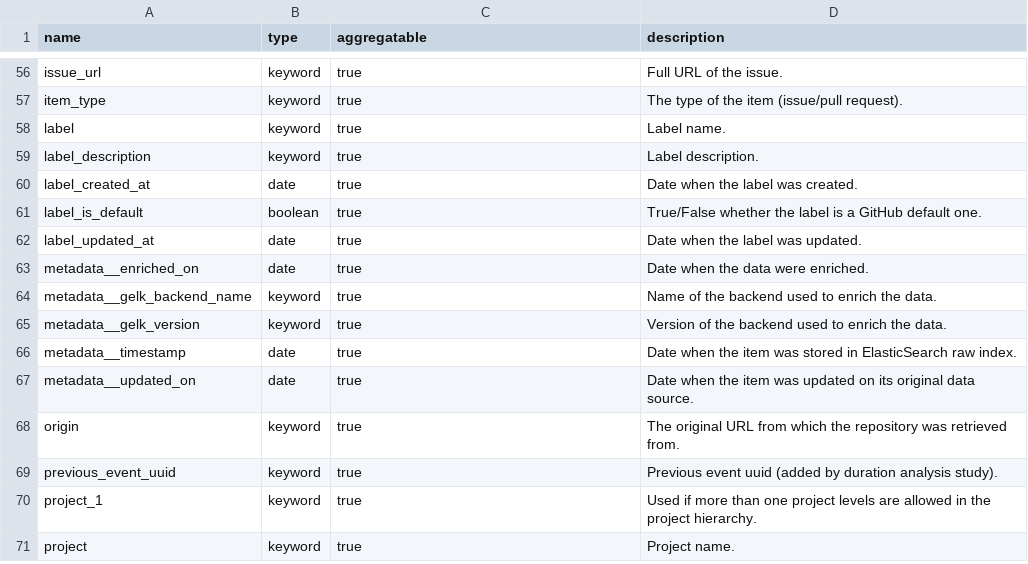
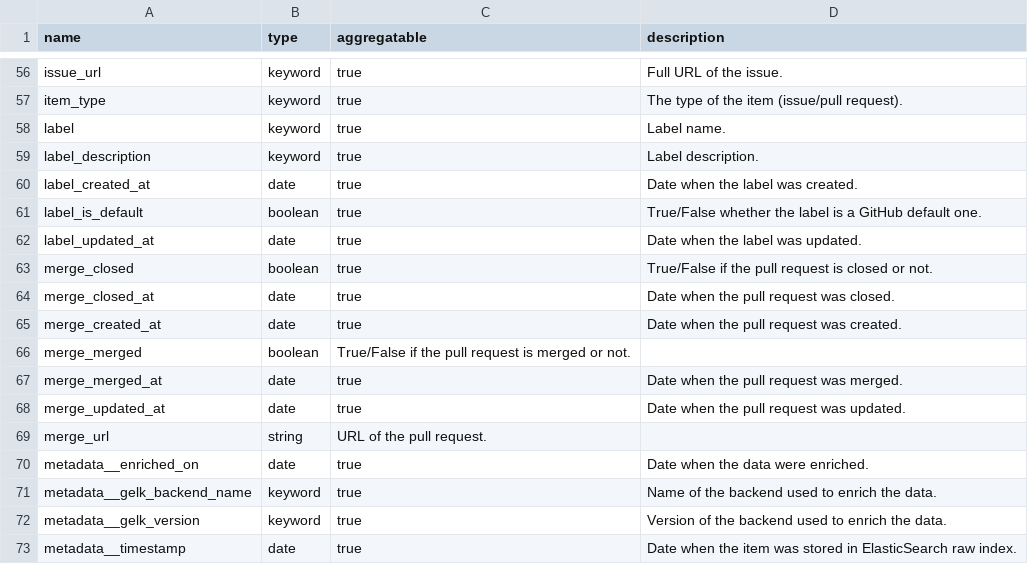
Before and after one commit to chaoss/grimoirelab-elk, a CSV file: schema/github_events.csv, drawn as a sheet; only a part is shown, gaps mark what is left out; the shorter side is filled out with more unchanged rows.

Commit message:
[enriched/githubql] Add MergedEvent info
This code adds MergedEvent info as:
- merge_closed
- merge_closed_at
- merge_created_at
- merge_merged
- merge_merged_at
- merge_updated_at
- merge_url

Tests updated accordingly.
Schema updated accordingly.

Signed-off-by: Quan Zhou <quan@bitergia.com>

```diff
--- a/schema/github_events.csv
+++ b/schema/github_events.csv
@@ -62,2 +62,9 @@ label_is_default,boolean,true,"True/False whether the label is a GitHub default
 label_updated_at,date,true,"Date when the label was updated."
+merge_closed,boolean,true,"True/False if the pull request is closed or not."
+merge_closed_at,date,true,"Date when the pull request was closed."
+merge_created_at,date,true,"Date when the pull request was created."
+merge_merged,boolean,"True/False if the pull request is merged or not."
+merge_merged_at,date,true,"Date when the pull request was merged."
+merge_updated_at,date,true,"Date when the pull request was updated."
+merge_url,string,"URL of the pull request."
 metadata__enriched_on,date,true,"Date when the data were enriched."
```
Also changed, not shown: 3 other files.
